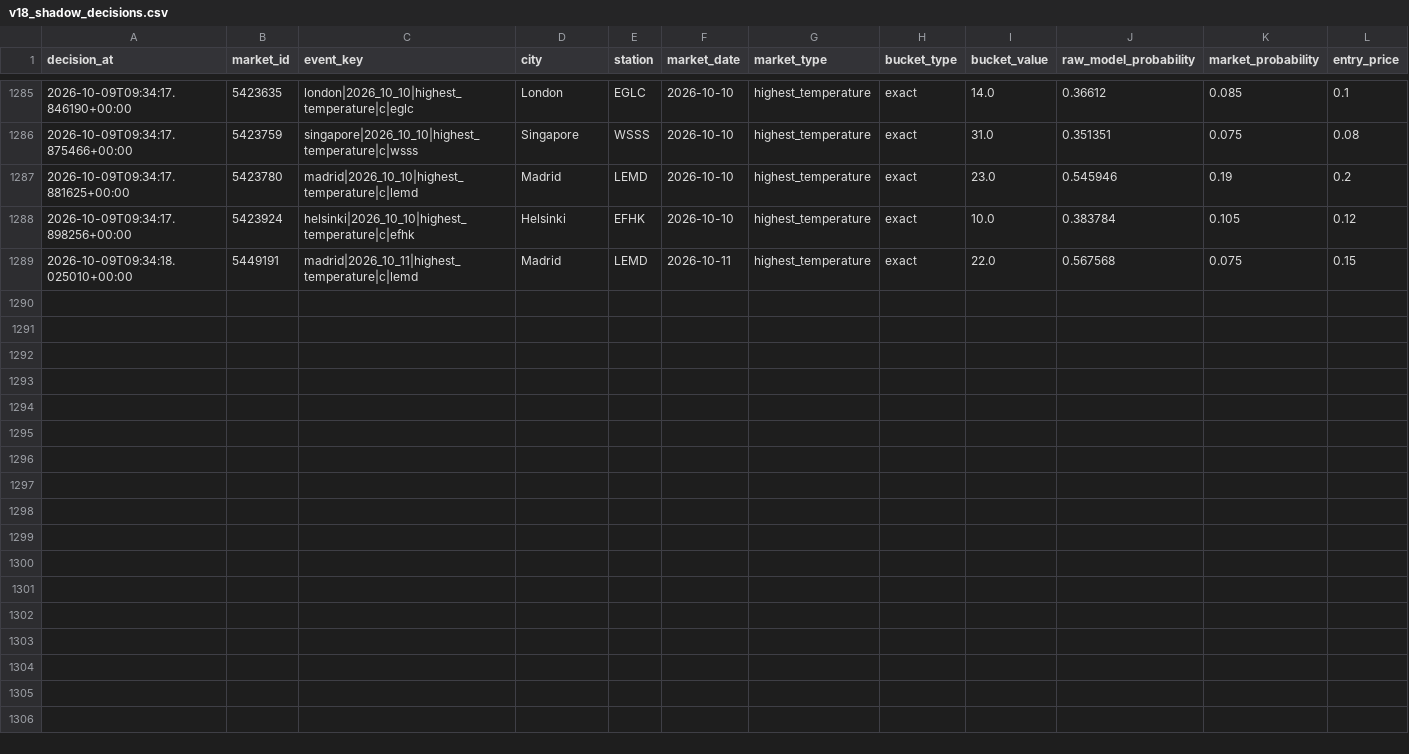
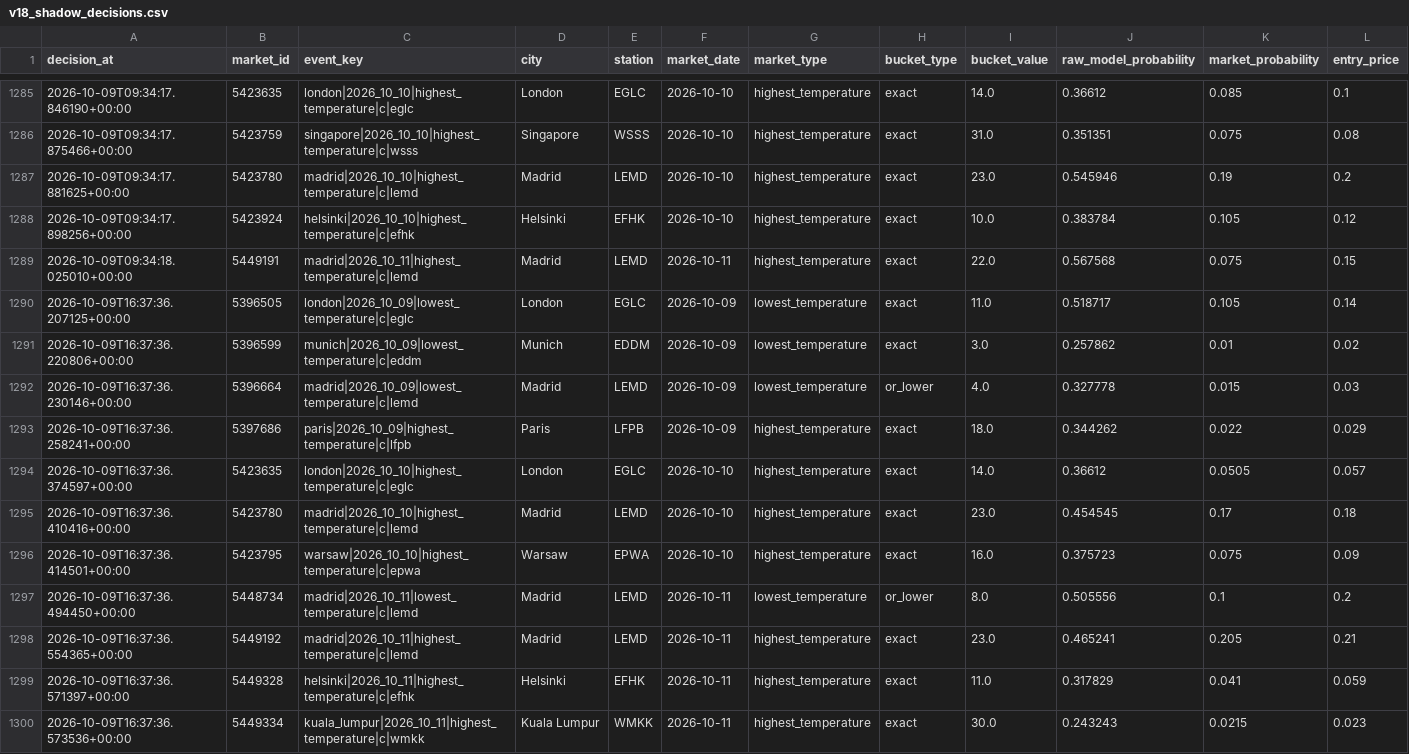
Before and after one commit to nelgibson836-png/PolymarketWeatherEdgeLab, a CSV file: data/edge/validation/v18_shadow_decisions.csv, drawn as a sheet; only a part is shown, gaps mark what is left out; rows hold the shown columns only; the diff names each change by its address in the sheet, - before the commit and + after, or states it on an @@ line.

```diff
--- a/data/edge/validation/v18_shadow_decisions.csv
+++ b/data/edge/validation/v18_shadow_decisions.csv
+row 1290: 2026-10-09T16:37:36.207125+00:00 | 5396505 | london|2026_10_09|lowest_temperature|c|eglc | London | EGLC | 2026-10-09 | lowest_temperature | exact | 11.0 | 0.518717 | 0.105 | 0.14
+row 1291: 2026-10-09T16:37:36.220806+00:00 | 5396599 | munich|2026_10_09|lowest_temperature|c|eddm | Munich | EDDM | 2026-10-09 | lowest_temperature | exact | 3.0 | 0.257862 | 0.01 | 0.02
+row 1292: 2026-10-09T16:37:36.230146+00:00 | 5396664 | madrid|2026_10_09|lowest_temperature|c|lemd | Madrid | LEMD | 2026-10-09 | lowest_temperature | or_lower | 4.0 | 0.327778 | 0.015 | 0.03
+row 1293: 2026-10-09T16:37:36.258241+00:00 | 5397686 | paris|2026_10_09|highest_temperature|c|lfpb | Paris | LFPB | 2026-10-09 | highest_temperature | exact | 18.0 | 0.344262 | 0.022 | 0.029
+row 1294: 2026-10-09T16:37:36.374597+00:00 | 5423635 | london|2026_10_10|highest_temperature|c|eglc | London | EGLC | 2026-10-10 | highest_temperature | exact | 14.0 | 0.36612 | 0.0505 | 0.057
+row 1295: 2026-10-09T16:37:36.410416+00:00 | 5423780 | madrid|2026_10_10|highest_temperature|c|lemd | Madrid | LEMD | 2026-10-10 | highest_temperature | exact | 23.0 | 0.454545 | 0.17 | 0.18
+row 1296: 2026-10-09T16:37:36.414501+00:00 | 5423795 | warsaw|2026_10_10|highest_temperature|c|epwa | Warsaw | EPWA | 2026-10-10 | highest_temperature | exact | 16.0 | 0.375723 | 0.075 | 0.09
+row 1297: 2026-10-09T16:37:36.494450+00:00 | 5448734 | madrid|2026_10_11|lowest_temperature|c|lemd | Madrid | LEMD | 2026-10-11 | lowest_temperature | or_lower | 8.0 | 0.505556 | 0.1 | 0.2
+row 1298: 2026-10-09T16:37:36.554365+00:00 | 5449192 | madrid|2026_10_11|highest_temperature|c|lemd | Madrid | LEMD | 2026-10-11 | highest_temperature | exact | 23.0 | 0.465241 | 0.205 | 0.21
+row 1299: 2026-10-09T16:37:36.571397+00:00 | 5449328 | helsinki|2026_10_11|highest_temperature|c|efhk | Helsinki | EFHK | 2026-10-11 | highest_temperature | exact | 11.0 | 0.317829 | 0.041 | 0.059
+row 1300: 2026-10-09T16:37:36.573536+00:00 | 5449334 | kuala_lumpur|2026_10_11|highest_temperature|c|wmkk | Kuala Lumpur | WMKK | 2026-10-11 | highest_temperature | exact | 30.0 | 0.243243 | 0.0215 | 0.023
```
Also changed, not shown: 21 other files.
